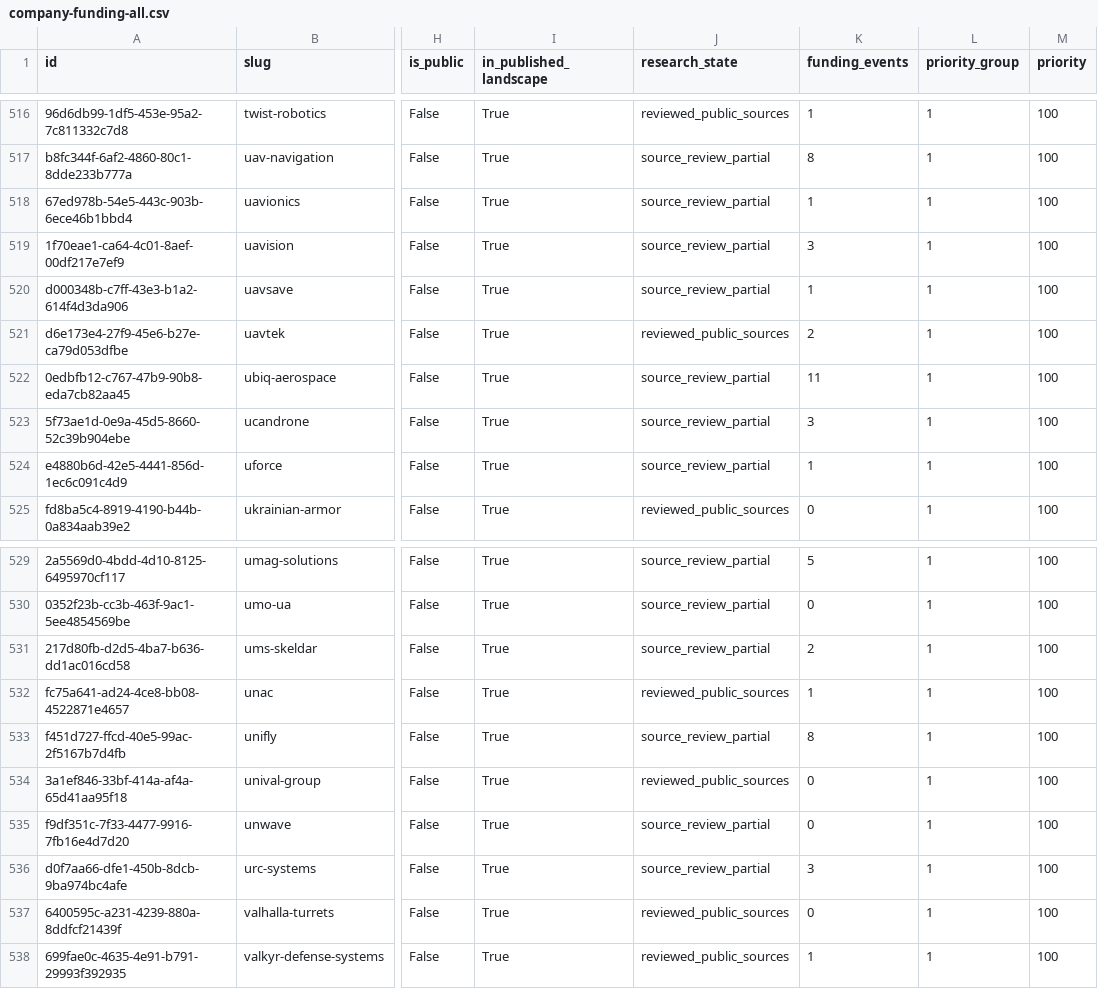
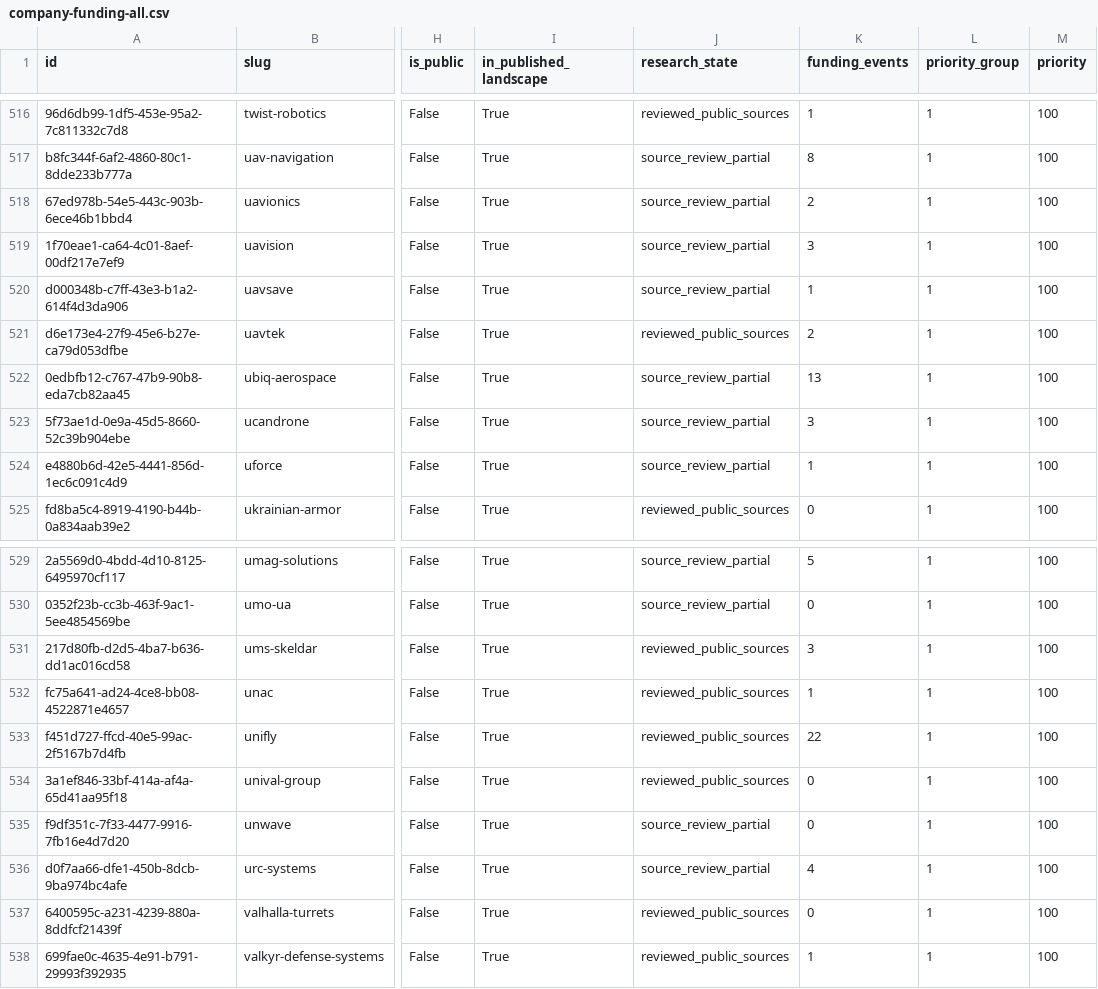
Before and after one commit to brunotaut/xsonomy-news, a CSV file: research-agent/queues/company-funding-all.csv, drawn as a sheet; only a part is shown, gaps mark what is left out; the diff covers the shown part only; the diff names each change by its address in the sheet, - before the commit and + after, or states it on an @@ line.

Commit message:
Checkpoint 28 xSonomy company reviews and verified funding import

```diff
--- a/research-agent/queues/company-funding-all.csv
+++ b/research-agent/queues/company-funding-all.csv
-K518 (funding_events): 1
+K518 (funding_events): 2
-K522 (funding_events): 11
+K522 (funding_events): 13
-J531 (research_state): source_review_partial
+J531 (research_state): reviewed_public_sources
-K531 (funding_events): 2
+K531 (funding_events): 3
-J533 (research_state): source_review_partial
+J533 (research_state): reviewed_public_sources
-K533 (funding_events): 8
+K533 (funding_events): 22
-K536 (funding_events): 3
+K536 (funding_events): 4
```
Also changed, not shown: 20 edited cells elsewhere in this file, 2 other files.
